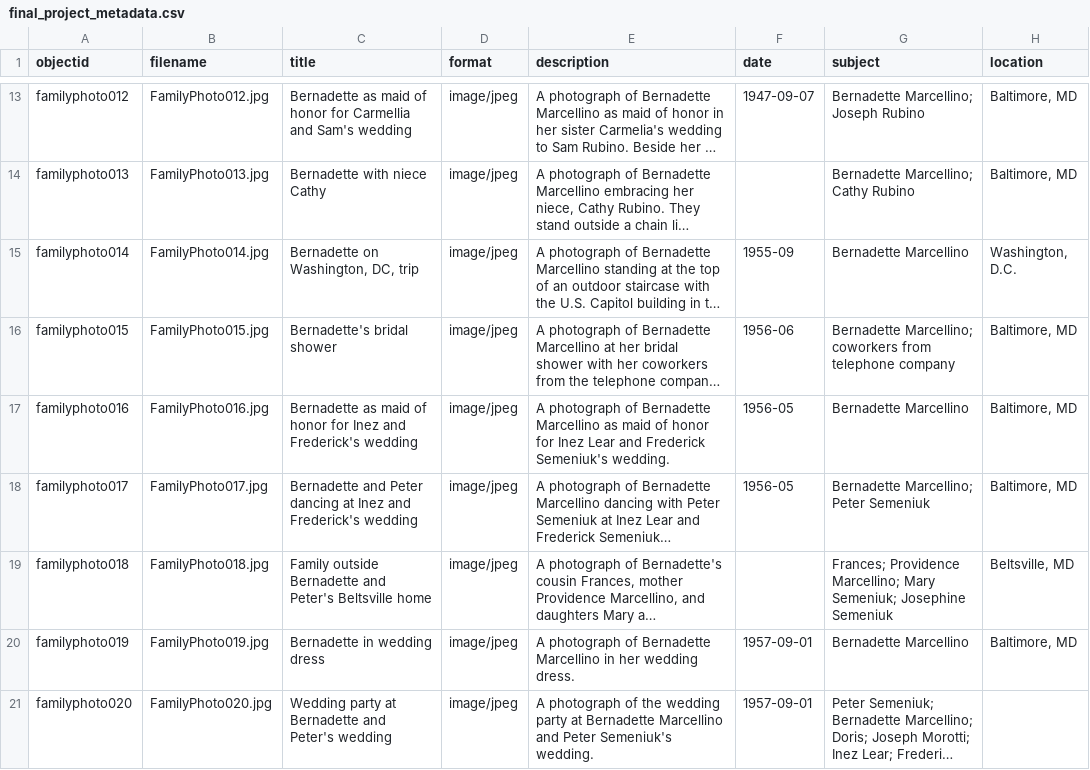
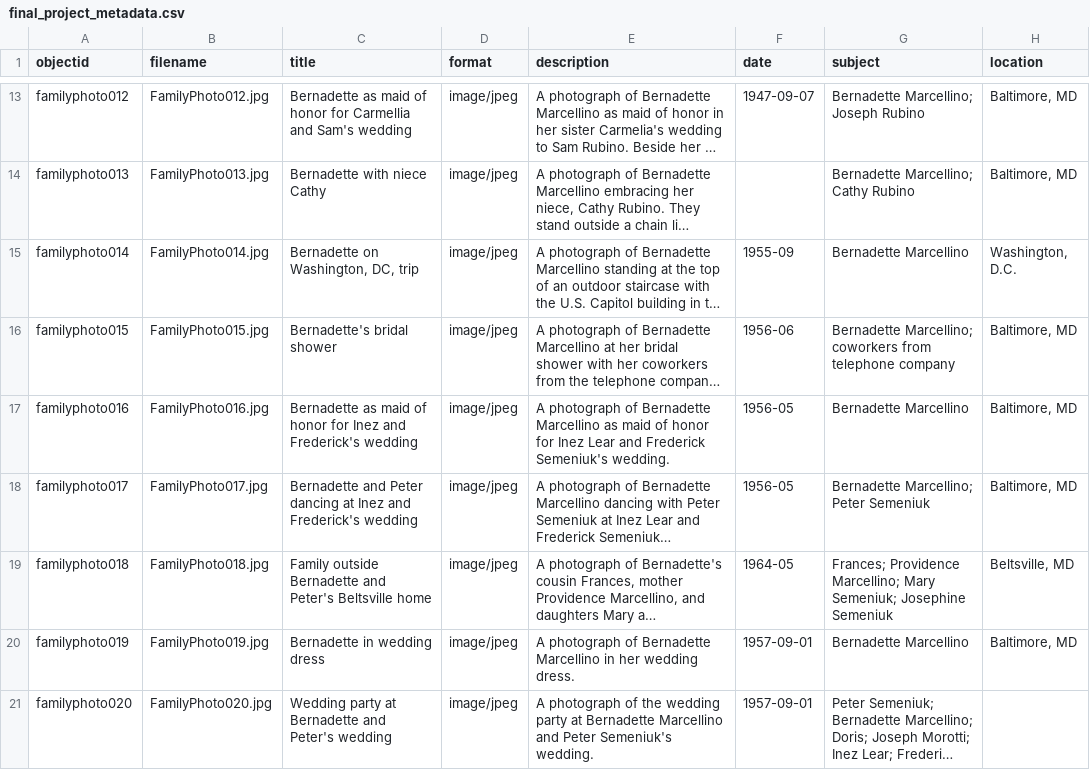
Before and after one commit to angelap13/Family-Photos, a CSV file: _data/final_project_metadata.csv, drawn as a sheet; only a part is shown, gaps mark what is left out; long unchanged cells end in …; the diff names each change by its address in the sheet, - before the commit and + after, or states it on an @@ line.

Commit message:
Added known date to metadata

```diff
--- a/_data/final_project_metadata.csv
+++ b/_data/final_project_metadata.csv
-F19 (date): (empty)
+F19 (date): 1964-05
```
